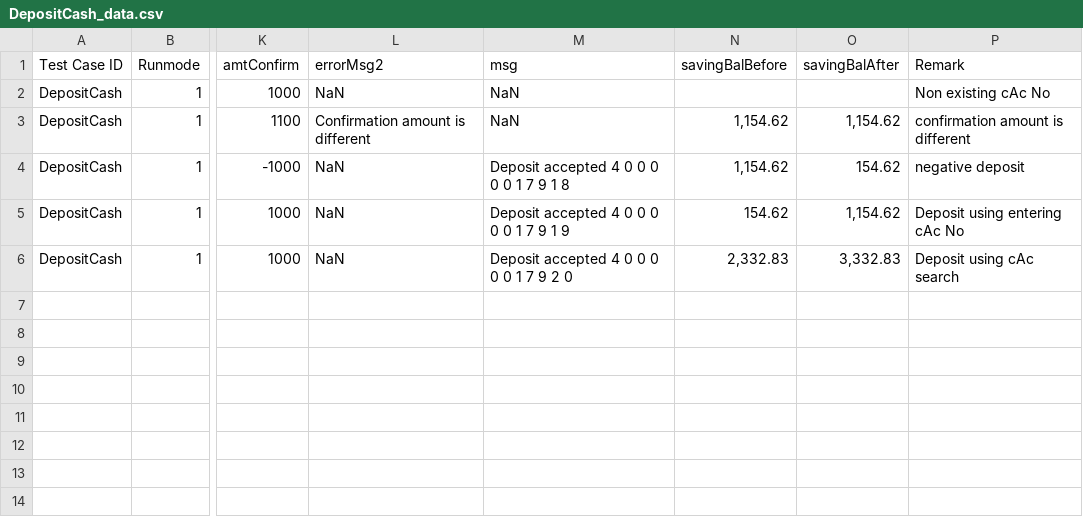
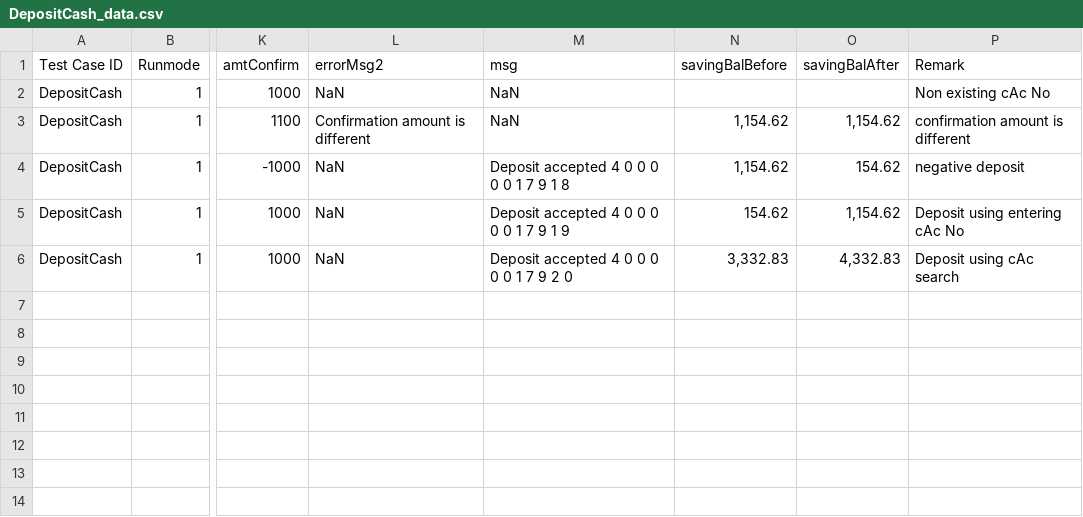
Before and after one commit to ajmalhinas/testMib, a CSV file: DepositCash_data.csv, drawn as a sheet; only a part is shown, gaps mark what is left out; the diff names each change by its address in the sheet, - before the commit and + after, or states it on an @@ line.

```diff
--- a/DepositCash_data.csv
+++ b/DepositCash_data.csv
-N6 (savingBalBefore): 2,332.83
+N6 (savingBalBefore): 3,332.83
-O6 (savingBalAfter): 3,332.83
+O6 (savingBalAfter): 4,332.83
```
Also changed, not shown: WithdrawalCash_data.csv, testCases.csv, 8 other files.
